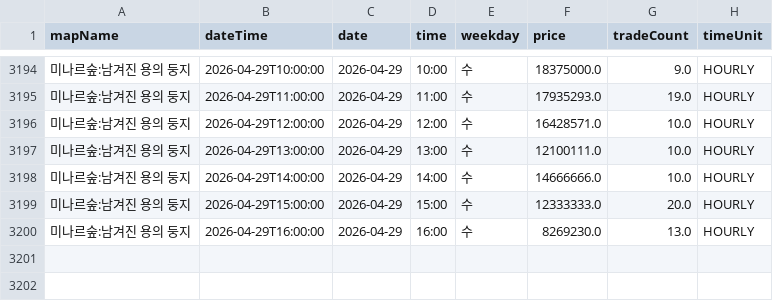
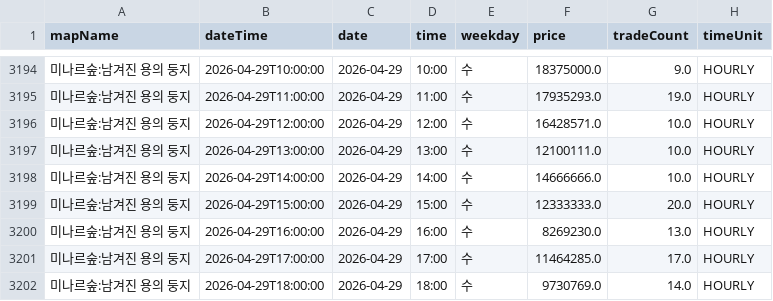
Before and after one commit to gjunil603/mashop-dashboard, a CSV file: data/maps/미나르숲_남겨진_용의_둥지/history.csv, drawn as a sheet; only a part is shown, gaps mark what is left out; the diff names each change by its address in the sheet, - before the commit and + after, or states it on an @@ line.

```diff
--- a/data/maps/미나르숲_남겨진_용의_둥지/history.csv
+++ b/data/maps/미나르숲_남겨진_용의_둥지/history.csv
+row 3201: 미나르숲:남겨진 용의 둥지 | 2026-04-29T17:00:00 | 2026-04-29 | 17:00 | 수 | 11464285.0 | 17.0 | HOURLY
+row 3202: 미나르숲:남겨진 용의 둥지 | 2026-04-29T18:00:00 | 2026-04-29 | 18:00 | 수 | 9730769.0 | 14.0 | HOURLY
```
Also changed, not shown: data/maps/미나르숲_망가진_용의_둥지/history.csv, data/maps/아쿠아로드_깊은_바다_협곡2/history.csv, 3 other files.
